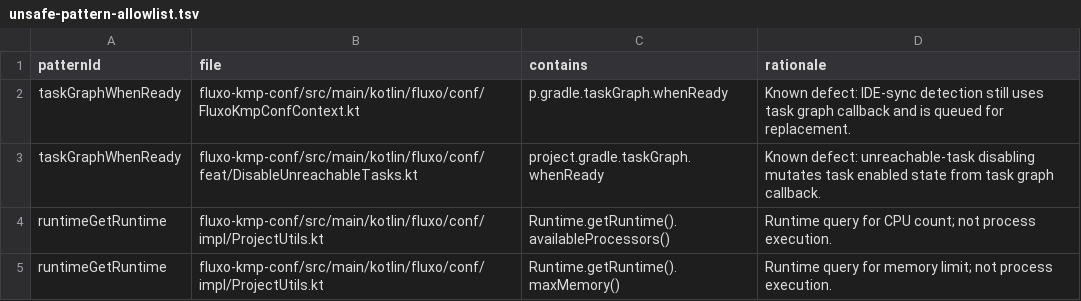
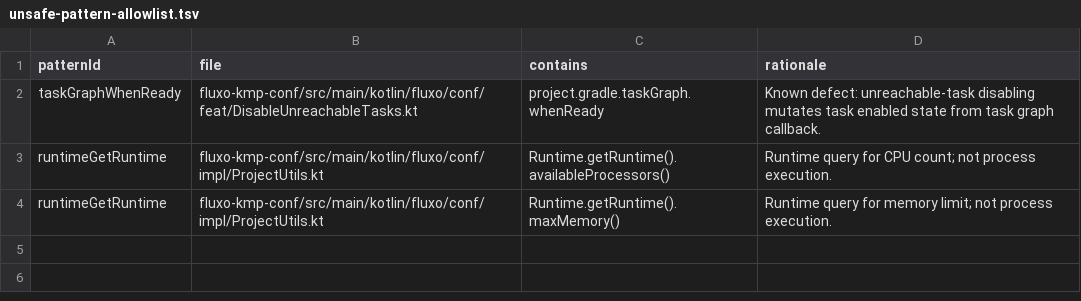
Before and after one commit to fluxo-kt/fluxo-kmp-conf, a TSV file: compat/unsafe-pattern-allowlist.tsv, drawn as a sheet; the diff names each change by its address in the sheet, - before the commit and + after, or states it on an @@ line.

Commit message:
fix(gradle): remove stale sync task graph hook
IDE-sync mode is marked eagerly for the Gradle 9 floor, so the later taskGraph.whenReady import-task detection could not change state and only kept an unsafe callback alive.

Remove the dead graph callback and its unsafe-pattern allowlist entry; compileKotlin and verifyCompatibilityStatic cover the cleanup.

```diff
--- a/compat/unsafe-pattern-allowlist.tsv
+++ b/compat/unsafe-pattern-allowlist.tsv
-row 2: taskGraphWhenReady | fluxo-kmp-conf/src/main/kotlin/fluxo/conf/FluxoKmpConfContext.kt | p.gradle.taskGraph.whenReady | Known defect: IDE-sync detection still uses task graph callback and is queued for replacement.
```
Also changed, not shown: 1 other file.
